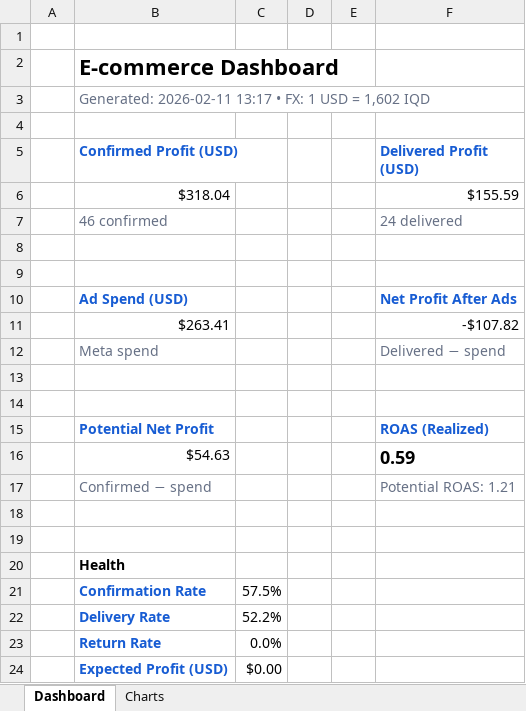
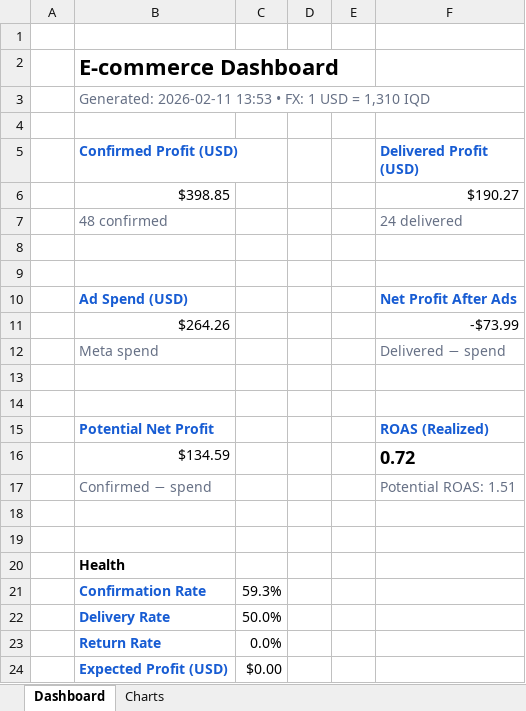
Before and after one commit to Yahya-Regragui/ecomweb, an Excel workbook: data/latest_dashboard.xlsx, sheet Dashboard, drawn as a sheet; values as stored, in another font and other column widths than the file's, no borders; removed rows and columns are numbered as before the commit, all else as after; the diff names each change by its address in the sheet, - before the commit and + after, or states it on an @@ line.

Commit message:
Update latest Excel dashboard (2026-02-11 13:53:07)

```diff
--- a/data/latest_dashboard.xlsx (sheet Dashboard)
+++ b/data/latest_dashboard.xlsx (sheet Dashboard)
-B3 (Confirmed Profit (USD)): Generated: 2026-02-11 13:17 • FX: 1 USD = 1,602 IQD
+B3 (Confirmed Profit (USD)): Generated: 2026-02-11 13:53 • FX: 1 USD = 1,310 IQD
-row 6:  | $318.04 |  |  |  | $155.59
+row 6:  | $398.85 |  |  |  | $190.27
-B7 (Confirmed Profit (USD)): 46 confirmed
+B7 (Confirmed Profit (USD)): 48 confirmed
-row 11:  | $263.41 |  |  |  | -$107.82
+row 11:  | $264.26 |  |  |  | -$73.99
-row 16:  | $54.63 |  |  |  | 0.59
+row 16:  | $134.59 |  |  |  | 0.72
-F17 (Delivered Profit (USD)): Potential ROAS: 1.21
+F17 (Delivered Profit (USD)): Potential ROAS: 1.51
-C21: 57.5%
+C21: 59.3%
-C22: 52.2%
+C22: 50.0%
```
Also changed, not shown: charts or pictures.
